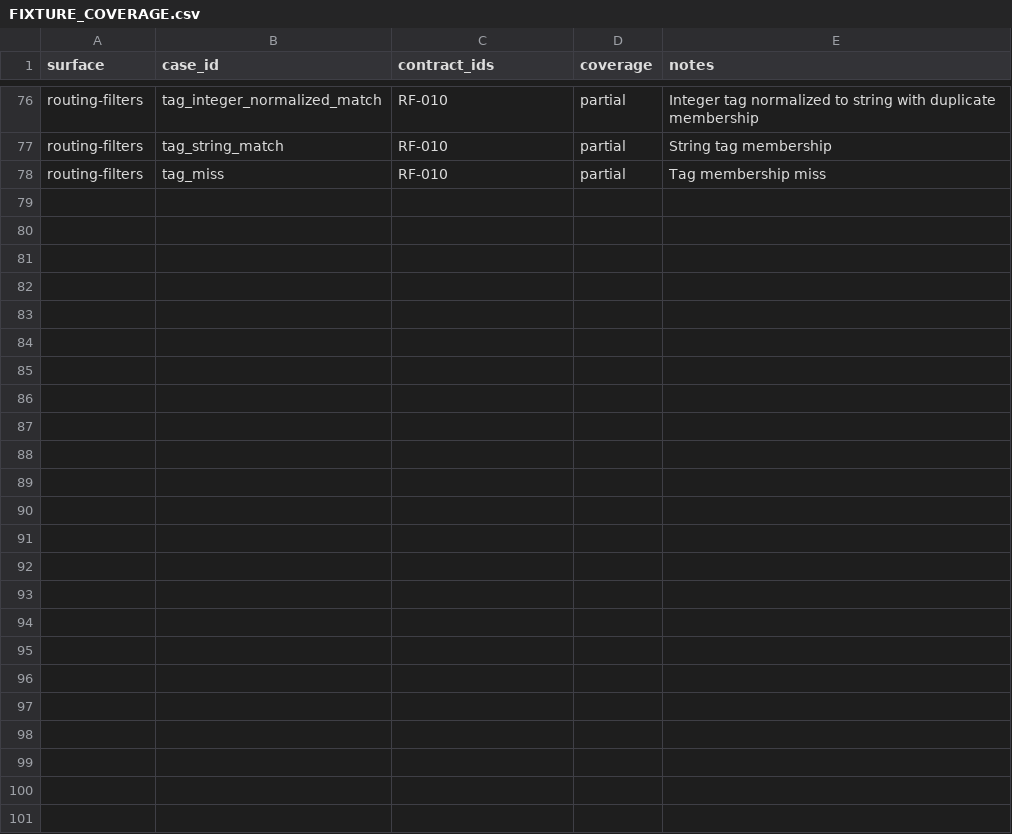
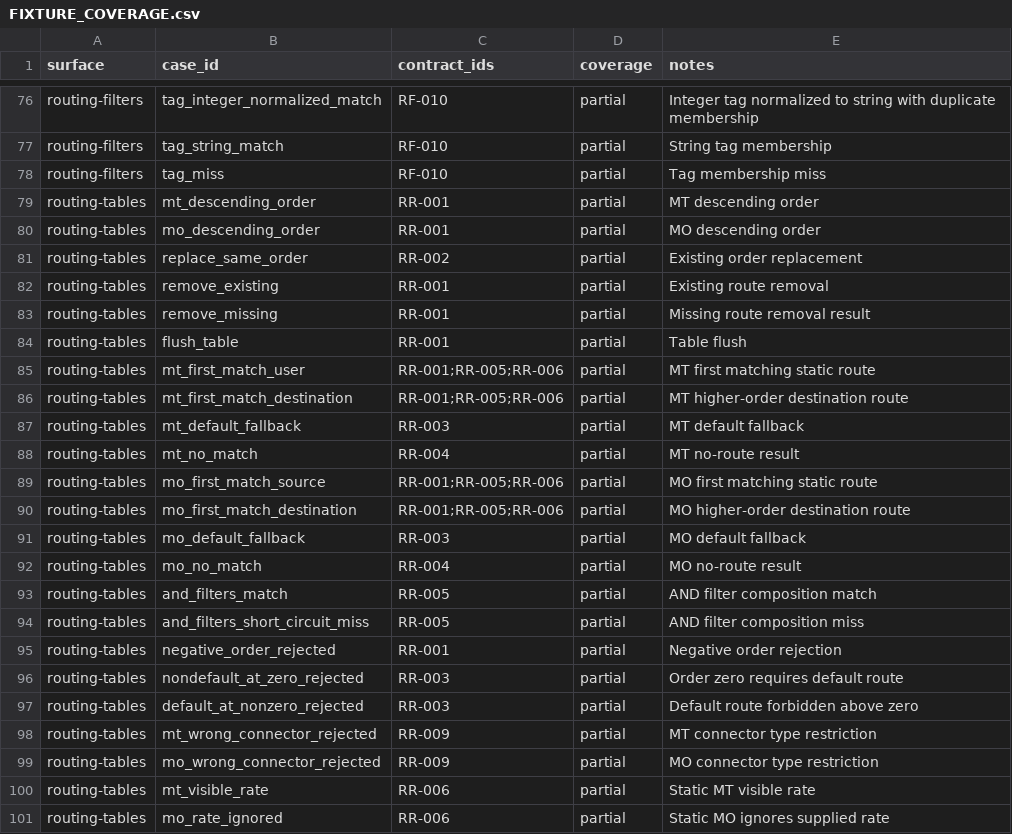
Before and after one commit to jookies/jasmin, a CSV file: spec/compatibility/FIXTURE_COVERAGE.csv, drawn as a sheet; only a part is shown, gaps mark what is left out.

Commit message:
feat: add static routing table compatibility core

```diff
--- a/spec/compatibility/FIXTURE_COVERAGE.csv
+++ b/spec/compatibility/FIXTURE_COVERAGE.csv
@@ -78 +78,24 @@ routing-filters,tag_string_match,RF-010,partial,String tag membership
 routing-filters,tag_miss,RF-010,partial,Tag membership miss
+routing-tables,mt_descending_order,RR-001,partial,MT descending order
+routing-tables,mo_descending_order,RR-001,partial,MO descending order
+routing-tables,replace_same_order,RR-002,partial,Existing order replacement
+routing-tables,remove_existing,RR-001,partial,Existing route removal
+routing-tables,remove_missing,RR-001,partial,Missing route removal result
+routing-tables,flush_table,RR-001,partial,Table flush
+routing-tables,mt_first_match_user,RR-001;RR-005;RR-006,partial,MT first matching static route
+routing-tables,mt_first_match_destination,RR-001;RR-005;RR-006,partial,MT higher-order destination route
+routing-tables,mt_default_fallback,RR-003,partial,MT default fallback
+routing-tables,mt_no_match,RR-004,partial,MT no-route result
+routing-tables,mo_first_match_source,RR-001;RR-005;RR-006,partial,MO first matching static route
+routing-tables,mo_first_match_destination,RR-001;RR-005;RR-006,partial,MO higher-order destination route
+routing-tables,mo_default_fallback,RR-003,partial,MO default fallback
+routing-tables,mo_no_match,RR-004,partial,MO no-route result
+routing-tables,and_filters_match,RR-005,partial,AND filter composition match
+routing-tables,and_filters_short_circuit_miss,RR-005,partial,AND filter composition miss
+routing-tables,negative_order_rejected,RR-001,partial,Negative order rejection
+routing-tables,nondefault_at_zero_rejected,RR-003,partial,Order zero requires default route
+routing-tables,default_at_nonzero_rejected,RR-003,partial,Default route forbidden above zero
+routing-tables,mt_wrong_connector_rejected,RR-009,partial,MT connector type restriction
+routing-tables,mo_wrong_connector_rejected,RR-009,partial,MO connector type restriction
+routing-tables,mt_visible_rate,RR-006,partial,Static MT visible rate
+routing-tables,mo_rate_ignored,RR-006,partial,Static MO ignores supplied rate
```
Also changed, not shown: 11 other files.
